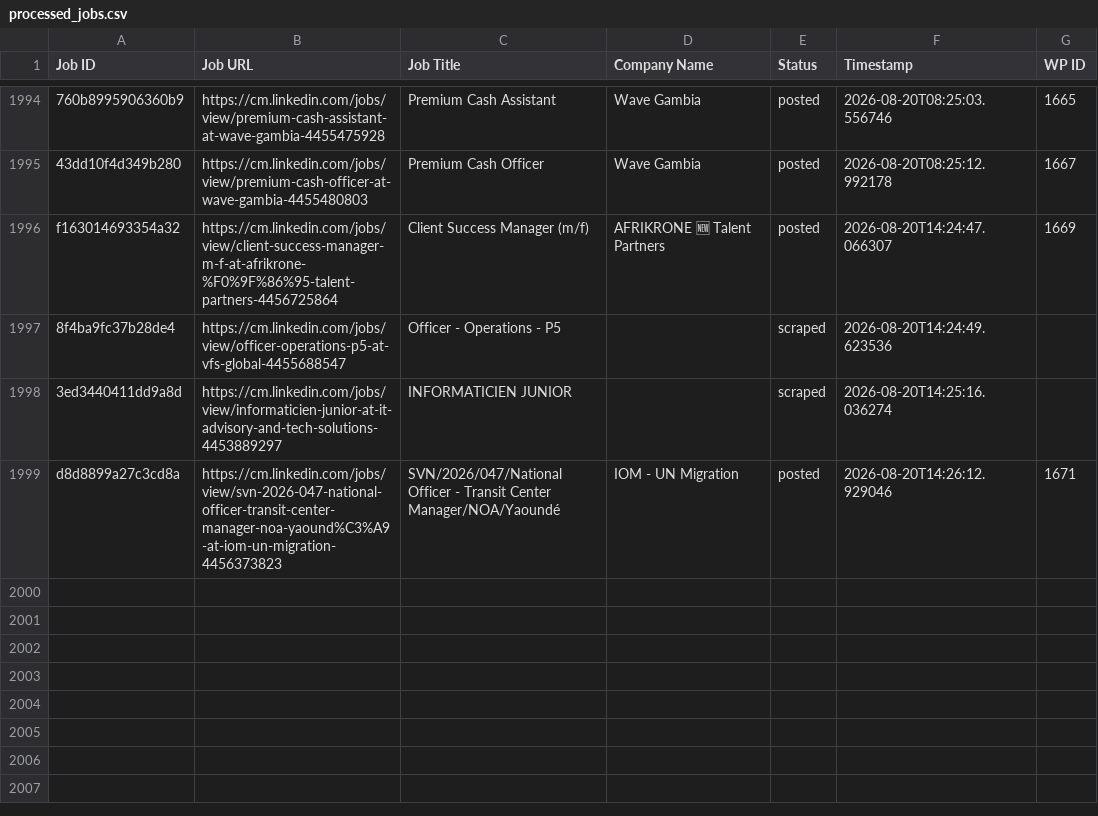
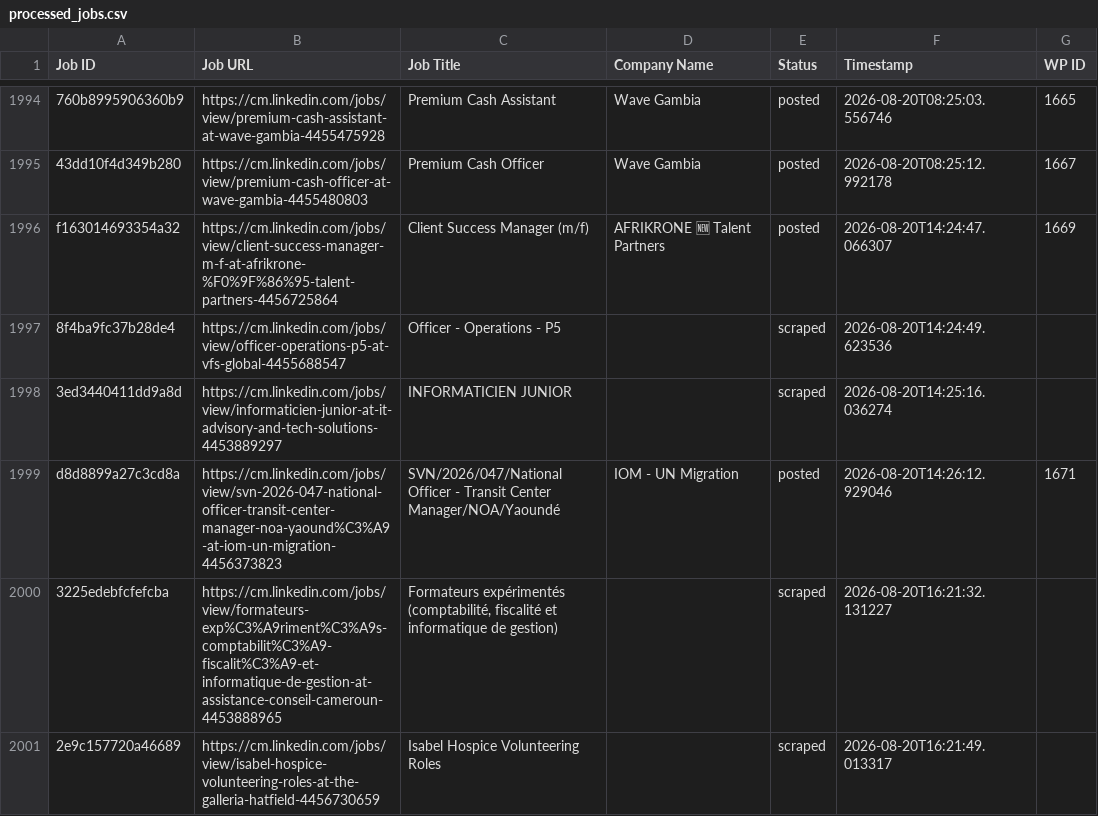
Before and after one commit to innovationinc2000/cm, a CSV file: processed_jobs.csv, drawn as a sheet; only a part is shown, gaps mark what is left out.

```diff
--- a/processed_jobs.csv
+++ b/processed_jobs.csv
@@ -2023 +2023,3 @@ f163014693354a32,https://cm.linkedin.com/jobs/view/client-success-manager-m-f-at
 d8d8899a27c3cd8a,https://cm.linkedin.com/jobs/view/svn-2026-047-national-officer-transit-center-manager-noa-yaound%C3%A9-at-iom-un-migration-4456373823,SVN/2026/047/National Officer - Transit Center Manager/NOA/Yaoundé,IOM - UN Migration,posted,2026-08-20T14:26:12.929046,1671
+3225edebfcfefcba,https://cm.linkedin.com/jobs/view/formateurs-exp%C3%A9riment%C3%A9s-comptabilit%C3%A9-fiscalit%C3%A9-et-informatique-de-gestion-at-assistance-conseil-cameroun-4453888965,"Formateurs expérimentés (comptabilité, fiscalité et informatique de gestion)",,scraped,2026-08-20T16:21:32.131227,
+2e9c157720a46689,https://cm.linkedin.com/jobs/view/isabel-hospice-volunteering-roles-at-the-galleria-hatfield-4456730659,Isabel Hospice Volunteering Roles,,scraped,2026-08-20T16:21:49.013317,
```
